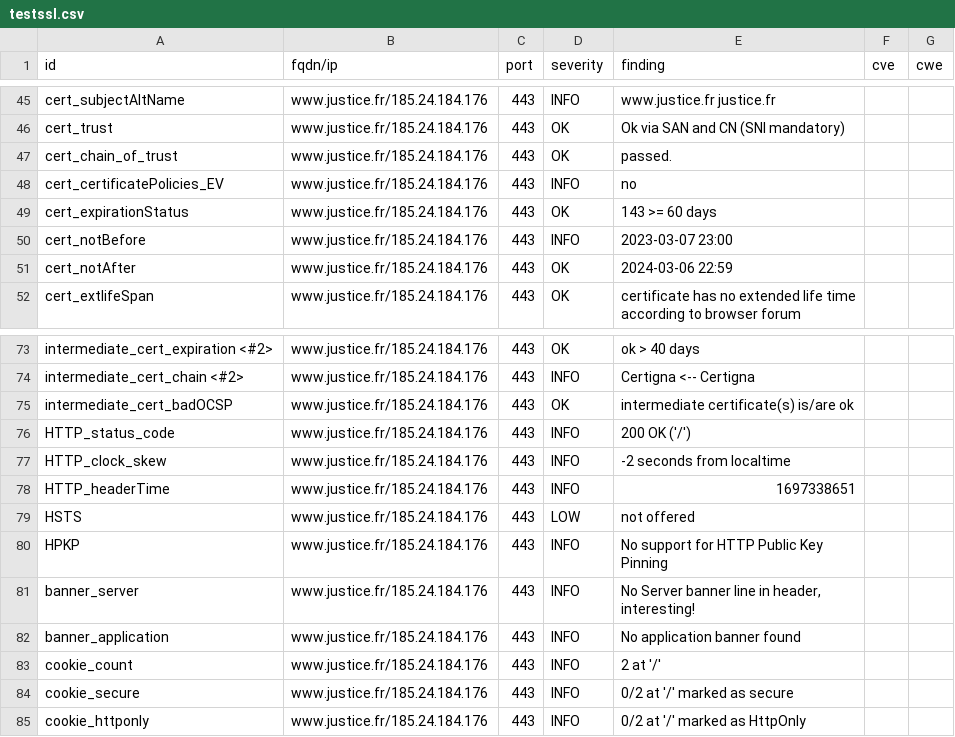
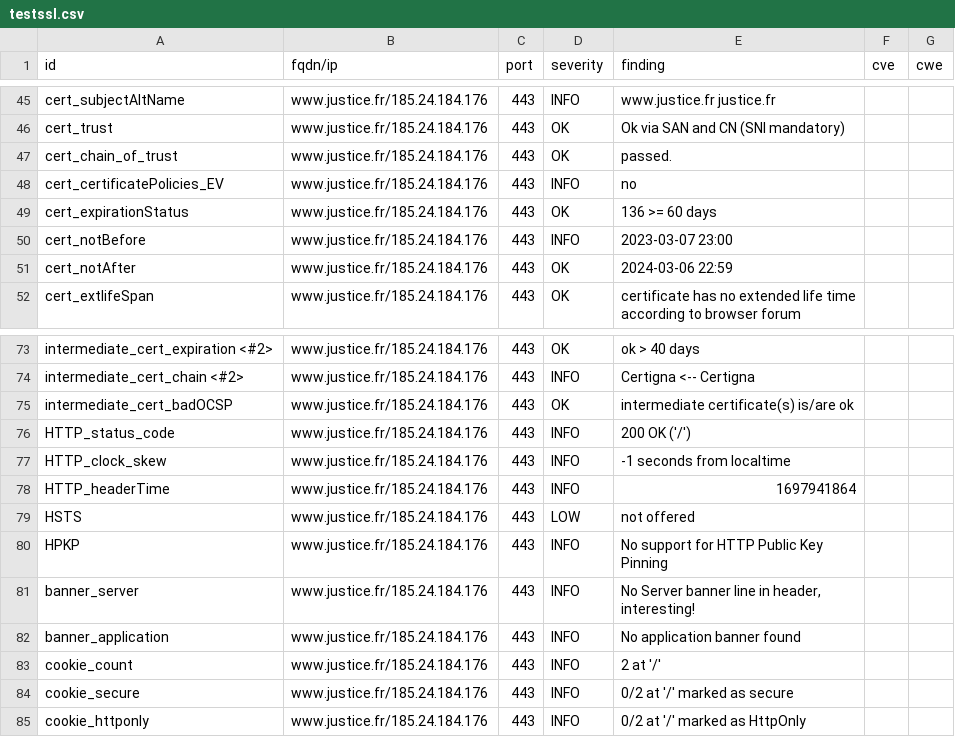
Before and after one commit to Cour-de-cassation/dashlord, a CSV file: results/aHR0cHM6Ly93d3cuanVzdGljZS5mcg==/testssl.csv, drawn as a sheet; only a part is shown, gaps mark what is left out.

```diff
--- a/results/aHR0cHM6Ly93d3cuanVzdGljZS5mcg==/testssl.csv
+++ b/results/aHR0cHM6Ly93d3cuanVzdGljZS5mcg==/testssl.csv
@@ -48,3 +48,3 @@
 "cert_certificatePolicies_EV","www.justice.fr/185.24.184.176","443","INFO","no","",""
-"cert_expirationStatus","www.justice.fr/185.24.184.176","443","OK","143 >= 60 days","",""
+"cert_expirationStatus","www.justice.fr/185.24.184.176","443","OK","136 >= 60 days","",""
 "cert_notBefore","www.justice.fr/185.24.184.176","443","INFO","2023-03-07 23:00","",""
@@ -76,4 +76,4 @@
 "HTTP_status_code","www.justice.fr/185.24.184.176","443","INFO","200 OK ('/')","",""
-"HTTP_clock_skew","www.justice.fr/185.24.184.176","443","INFO","-2 seconds from localtime","",""
-"HTTP_headerTime","www.justice.fr/185.24.184.176","443","INFO","1697338651","",""
+"HTTP_clock_skew","www.justice.fr/185.24.184.176","443","INFO","-1 seconds from localtime","",""
+"HTTP_headerTime","www.justice.fr/185.24.184.176","443","INFO","1697941864","",""
 "HSTS","www.justice.fr/185.24.184.176","443","LOW","not offered","",""
```
Also changed, not shown: 14 other files.
